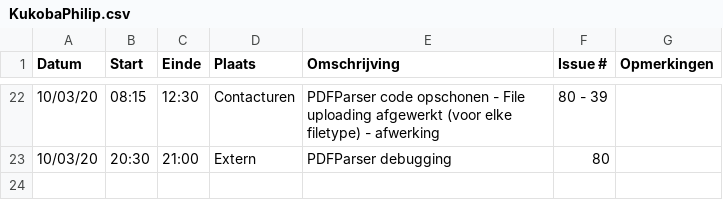
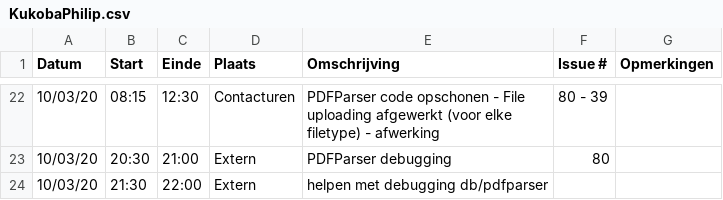
Before and after one commit to philipkukoba/Bachelors-Dissertation-DroneWebApp, a CSV file: logboeken/KukobaPhilip.csv, drawn as a sheet; only a part is shown, gaps mark what is left out; the diff names each change by its address in the sheet, - before the commit and + after, or states it on an @@ line.

Commit message:
Update KukobaPhilip.csv

```diff
--- a/logboeken/KukobaPhilip.csv
+++ b/logboeken/KukobaPhilip.csv
+row 24: 10/03/20 | 21:30 | 22:00 | Extern | helpen met debugging db/pdfparser
```
